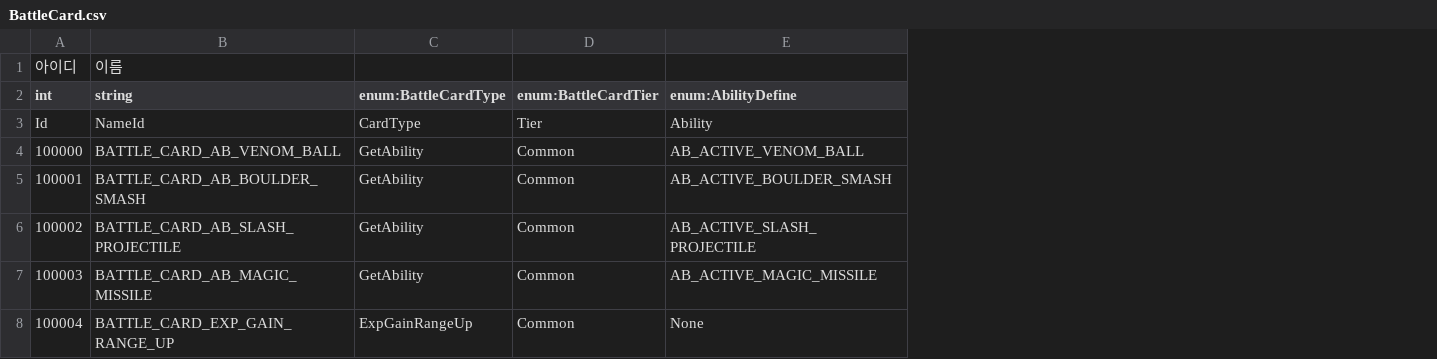
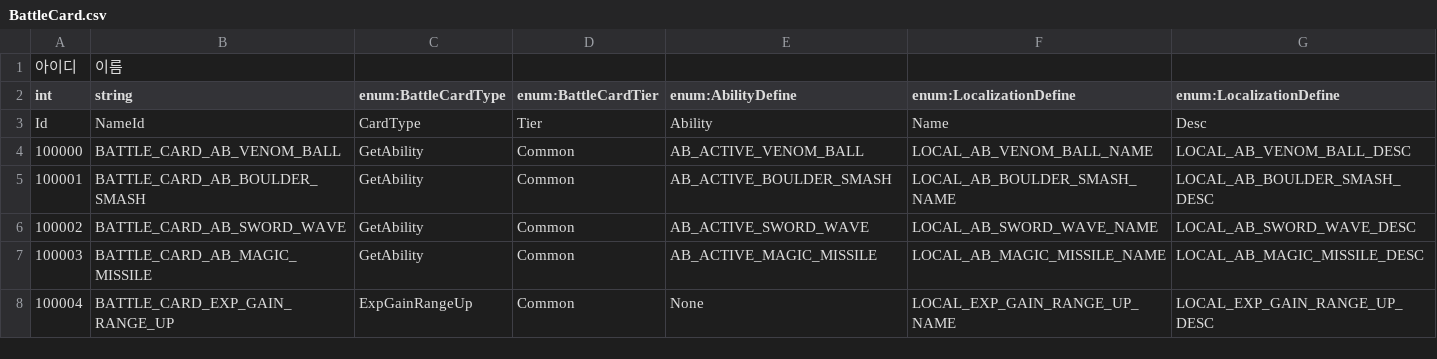
Before and after one commit to hyun9-95/TowerOfInfinity, a CSV file: Assets/Data/Excels/BattleCard.csv, drawn as a sheet; the diff names each change by its address in the sheet, - before the commit and + after, or states it on an @@ line.

Commit message:
무결성체크 툴 추가 + 검기 => SwordWave

```diff
--- a/Assets/Data/Excels/BattleCard.csv
+++ b/Assets/Data/Excels/BattleCard.csv
+column F (enum:LocalizationDefine), rows 3-8: Name | LOCAL_AB_VENOM_BALL_NAME | LOCAL_AB_BOULDER_SMASH_NAME | LOCAL_AB_SWORD_WAVE_NAME | LOCAL_AB_MAGIC_MISSILE_NAME | LOCAL_EXP_GAIN_RANGE_UP_NAME
+column G (enum:LocalizationDefine), rows 3-8: Desc | LOCAL_AB_VENOM_BALL_DESC | LOCAL_AB_BOULDER_SMASH_DESC | LOCAL_AB_SWORD_WAVE_DESC | LOCAL_AB_MAGIC_MISSILE_DESC | LOCAL_EXP_GAIN_RANGE_UP_DESC
-B6 (string): BATTLE_CARD_AB_SLASH_PROJECTILE
+B6 (string): BATTLE_CARD_AB_SWORD_WAVE
-E6 (enum:AbilityDefine): AB_ACTIVE_SLASH_PROJECTILE
+E6 (enum:AbilityDefine): AB_ACTIVE_SWORD_WAVE
```
Also changed, not shown: Assets/Data/Excels/Ability.csv, Assets/Data/Excels/BattleEvent.csv, 43 other files.
